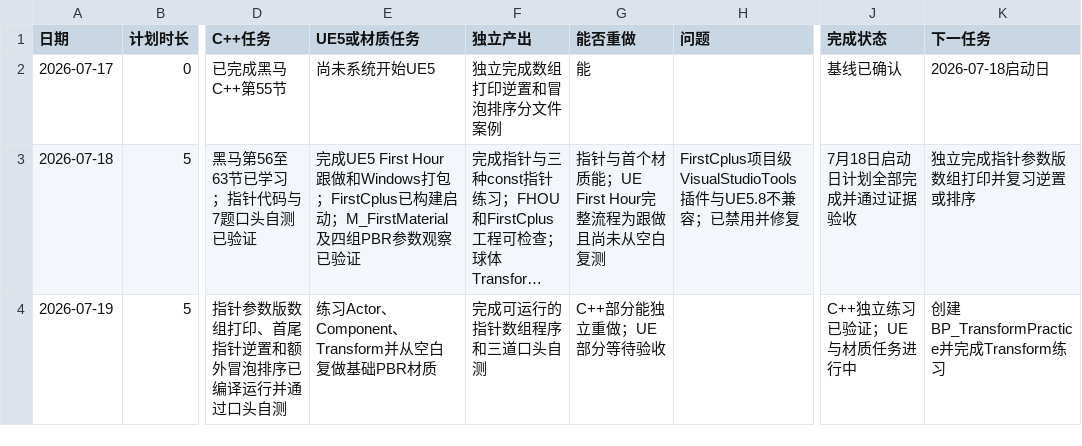
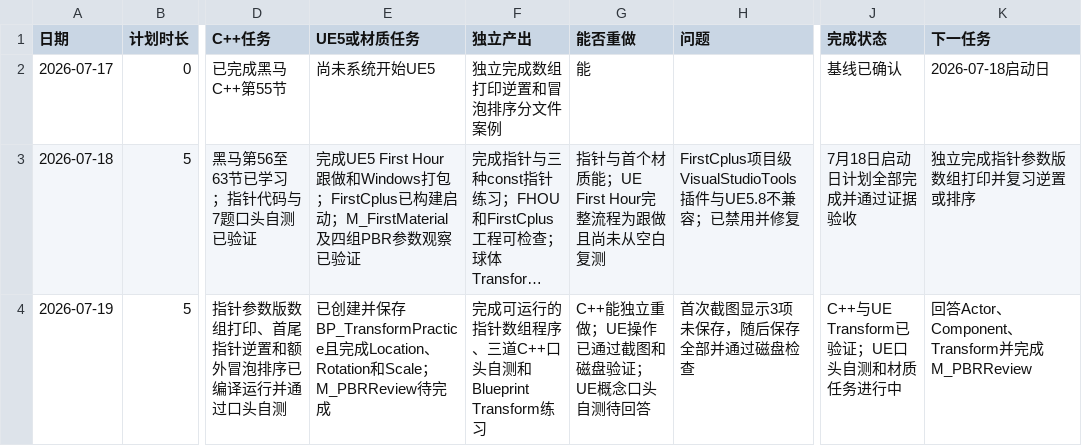
Before and after one commit to youzekun/technical-art-learning-2026, a CSV file: 记录/每日进度.csv, drawn as a sheet; only a part is shown, gaps mark what is left out; long unchanged cells end in …; the diff names each change by its address in the sheet, - before the commit and + after, or states it on an @@ line.

Commit message:
learn: verify UE transform practice

```diff
--- a/记录/每日进度.csv
+++ b/记录/每日进度.csv
-E4 (UE5或材质任务): 练习Actor、Component、Transform并从空白复做基础PBR材质
+E4 (UE5或材质任务): 已创建并保存BP_TransformPractice且完成Location、Rotation和Scale；M_PBRReview待完成
-F4 (独立产出): 完成可运行的指针数组程序和三道口头自测
+F4 (独立产出): 完成可运行的指针数组程序、三道C++口头自测和Blueprint Transform练习
-G4 (能否重做): C++部分能独立重做；UE部分等待验收
+G4 (能否重做): C++能独立重做；UE操作已通过截图和磁盘验证；UE概念口头自测待回答
-H4 (问题): (empty)
+H4 (问题): 首次截图显示3项未保存，随后保存全部并通过磁盘检查
-J4 (完成状态): C++独立练习已验证；UE与材质任务进行中
+J4 (完成状态): C++与UE Transform已验证；UE口头自测和材质任务进行中
-K4 (下一任务): 创建BP_TransformPractice并完成Transform练习
+K4 (下一任务): 回答Actor、Component、Transform并完成M_PBRReview
```
Also changed, not shown: 12 other files.
